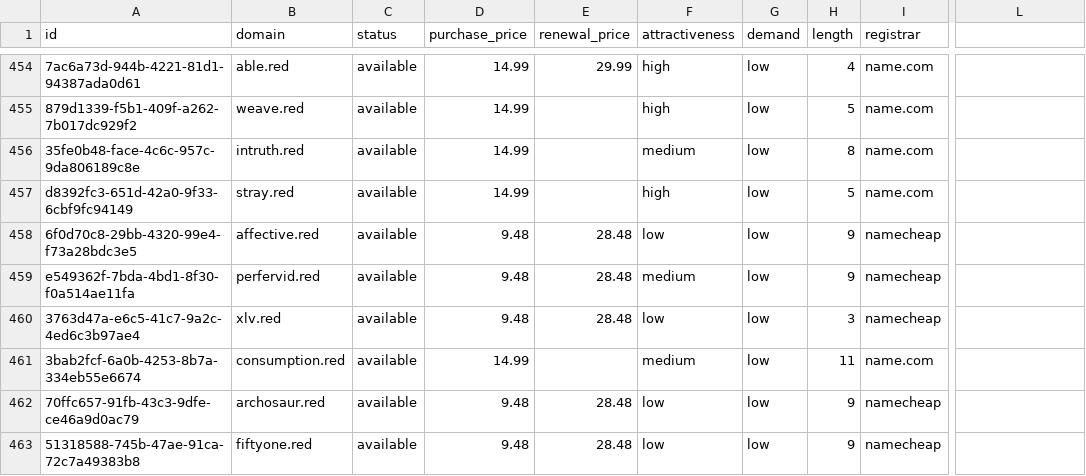
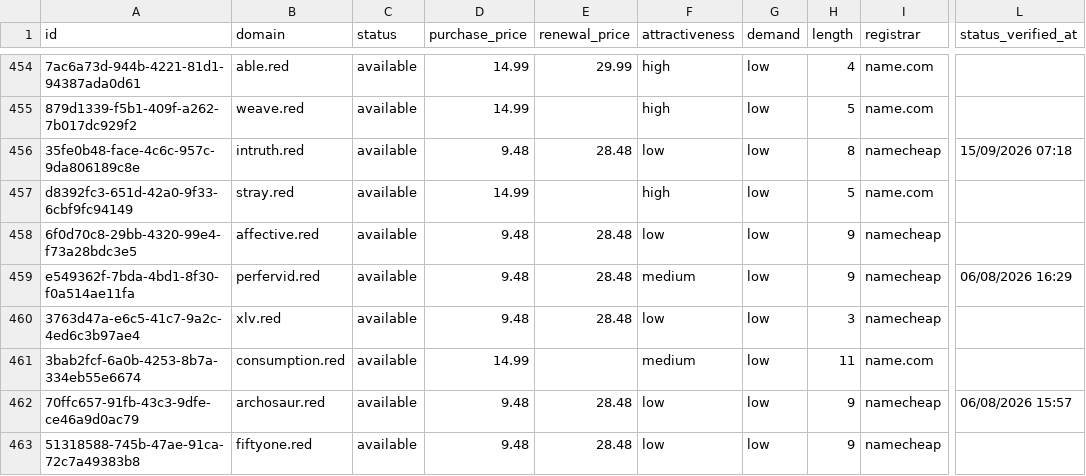
Before and after one commit to UniqueDomains/red-oneword-domains, a CSV file: red.csv, drawn as a sheet; only a part is shown, gaps mark what is left out; the diff covers the shown part only; the diff names each change by its address in the sheet, - before the commit and + after, or states it on an @@ line.

```diff
--- a/red.csv
+++ b/red.csv
-L1: (empty)
+L1: status_verified_at
-D456 (purchase_price): 14.99
+D456 (purchase_price): 9.48
-E456 (renewal_price): (empty)
+E456 (renewal_price): 28.48
-F456 (attractiveness): medium
+F456 (attractiveness): low
-I456 (registrar): name.com
+I456 (registrar): namecheap
-L456 (status_verified_at): (empty)
+L456 (status_verified_at): 15/09/2026 07:18
-L459 (status_verified_at): (empty)
+L459 (status_verified_at): 06/08/2026 16:29
-L462 (status_verified_at): (empty)
+L462 (status_verified_at): 06/08/2026 15:57
```
Also changed, not shown: 138 edited cells elsewhere in this file, 6 other files.
